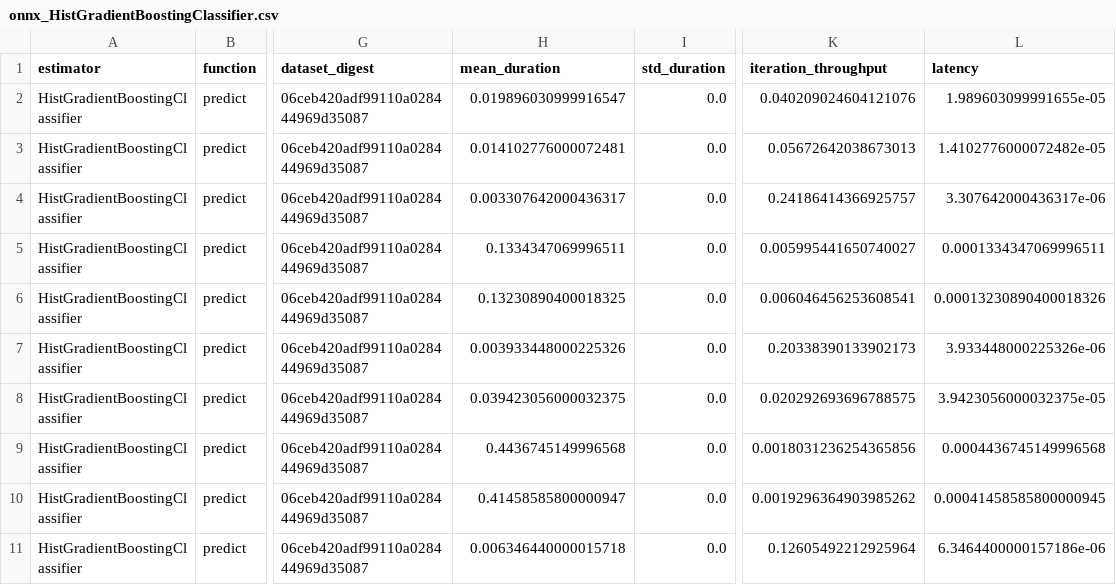
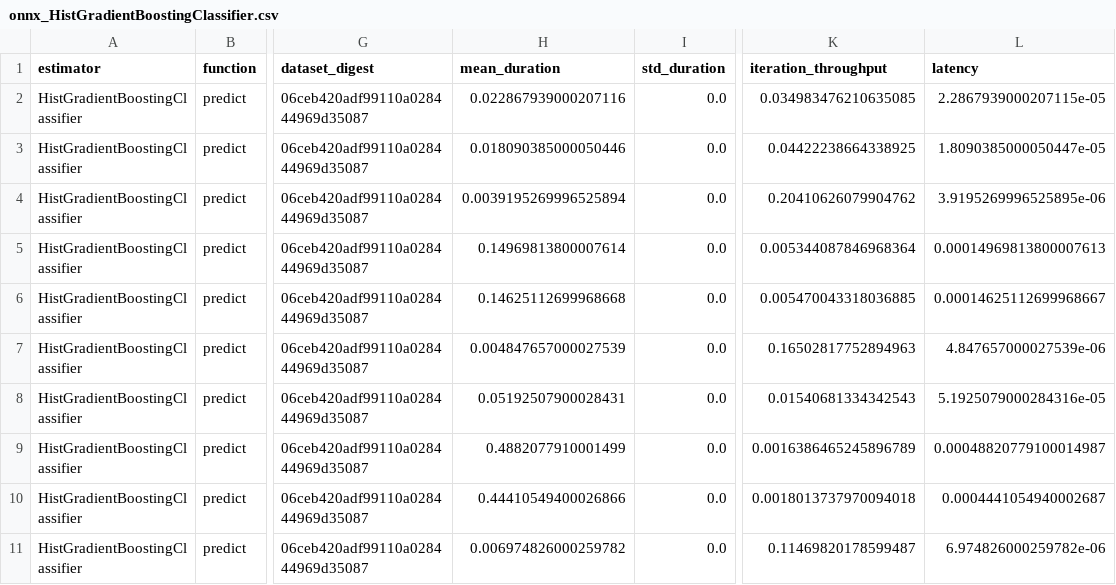
Before and after one commit to mbatoul/sklearn_benchmarks, a CSV file: benchmarking/onnx_HistGradientBoostingClassifier.csv, drawn as a sheet; only a part is shown, gaps mark what is left out; the diff covers the shown part only; the diff names each change by its address in the sheet, - before the commit and + after, or states it on an @@ line.

```diff
--- a/benchmarking/onnx_HistGradientBoostingClassifier.csv
+++ b/benchmarking/onnx_HistGradientBoostingClassifier.csv
-H2 (mean_duration): 0.019896030999916547
+H2 (mean_duration): 0.022867939000207116
-K2 (iteration_throughput): 0.040209024604121076
+K2 (iteration_throughput): 0.034983476210635085
-L2 (latency): 1.989603099991655e-05
+L2 (latency): 2.2867939000207115e-05
-H3 (mean_duration): 0.014102776000072481
+H3 (mean_duration): 0.018090385000050446
-K3 (iteration_throughput): 0.05672642038673013
+K3 (iteration_throughput): 0.04422238664338925
-L3 (latency): 1.4102776000072482e-05
+L3 (latency): 1.8090385000050447e-05
-H4 (mean_duration): 0.003307642000436317
+H4 (mean_duration): 0.0039195269996525894
-K4 (iteration_throughput): 0.24186414366925757
+K4 (iteration_throughput): 0.20410626079904762
-L4 (latency): 3.307642000436317e-06
+L4 (latency): 3.9195269996525895e-06
-H5 (mean_duration): 0.1334347069996511
+H5 (mean_duration): 0.14969813800007614
-K5 (iteration_throughput): 0.005995441650740027
+K5 (iteration_throughput): 0.005344087846968364
-L5 (latency): 0.0001334347069996511
+L5 (latency): 0.00014969813800007613
-H6 (mean_duration): 0.13230890400018325
+H6 (mean_duration): 0.14625112699968668
-K6 (iteration_throughput): 0.006046456253608541
+K6 (iteration_throughput): 0.005470043318036885
-L6 (latency): 0.00013230890400018326
+L6 (latency): 0.00014625112699968667
-H7 (mean_duration): 0.003933448000225326
+H7 (mean_duration): 0.004847657000027539
-K7 (iteration_throughput): 0.20338390133902173
+K7 (iteration_throughput): 0.16502817752894963
-L7 (latency): 3.933448000225326e-06
+L7 (latency): 4.847657000027539e-06
-H8 (mean_duration): 0.039423056000032375
+H8 (mean_duration): 0.05192507900028431
-K8 (iteration_throughput): 0.020292693696788575
+K8 (iteration_throughput): 0.01540681334342543
-L8 (latency): 3.9423056000032375e-05
+L8 (latency): 5.1925079000284316e-05
-H9 (mean_duration): 0.4436745149996568
+H9 (mean_duration): 0.4882077910001499
-K9 (iteration_throughput): 0.0018031236254365856
+K9 (iteration_throughput): 0.0016386465245896789
-L9 (latency): 0.0004436745149996568
+L9 (latency): 0.00048820779100014987
-H10 (mean_duration): 0.41458585800000947
+H10 (mean_duration): 0.44410549400026866
-K10 (iteration_throughput): 0.0019296364903985262
+K10 (iteration_throughput): 0.0018013737970094018
-L10 (latency): 0.00041458585800000945
+L10 (latency): 0.0004441054940002687
-H11 (mean_duration): 0.006346440000015718
+H11 (mean_duration): 0.006974826000259782
-K11 (iteration_throughput): 0.12605492212925964
+K11 (iteration_throughput): 0.11469820178599487
-L11 (latency): 6.3464400000157186e-06
+L11 (latency): 6.974826000259782e-06
```
Also changed, not shown: 4 removed rows and 51 edited cells elsewhere in this file, benchmarking/catboost_CatBoostClassifier_lossguide.csv, benchmarking/catboost_CatBoostClassifier_symmetric.csv, 25 other files.
